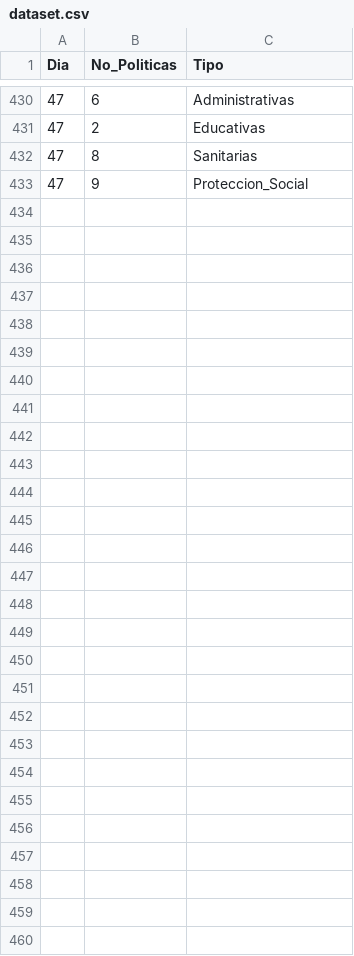
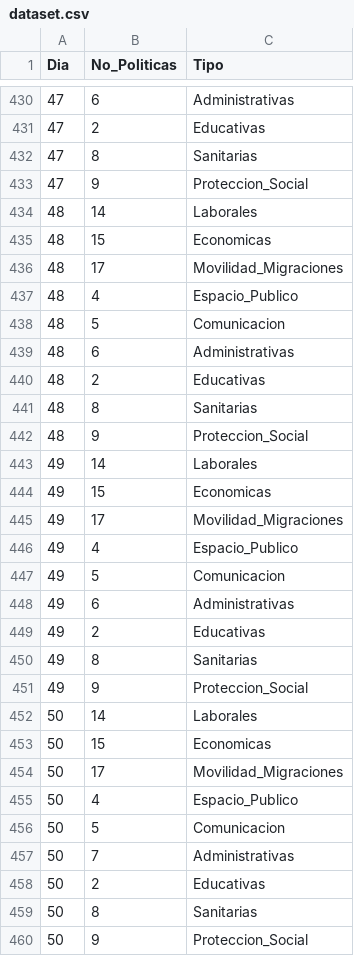
Before and after one commit to marialasa/policy_tracker, a CSV file: dataset/dataset.csv, drawn as a sheet; only a part is shown, gaps mark what is left out; the diff names each change by its address in the sheet, - before the commit and + after, or states it on an @@ line.

Commit message:
Add files via upload

```diff
--- a/dataset/dataset.csv
+++ b/dataset/dataset.csv
+row 434: 48 | 14 | Laborales
+row 435: 48 | 15 | Economicas
+row 436: 48 | 17 | Movilidad_Migraciones
+row 437: 48 | 4 | Espacio_Publico
+row 438: 48 | 5 | Comunicacion
+row 439: 48 | 6 | Administrativas
+row 440: 48 | 2 | Educativas
+row 441: 48 | 8 | Sanitarias
+row 442: 48 | 9 | Proteccion_Social
+row 443: 49 | 14 | Laborales
+row 444: 49 | 15 | Economicas
+row 445: 49 | 17 | Movilidad_Migraciones
+row 446: 49 | 4 | Espacio_Publico
+row 447: 49 | 5 | Comunicacion
+row 448: 49 | 6 | Administrativas
+row 449: 49 | 2 | Educativas
+row 450: 49 | 8 | Sanitarias
+row 451: 49 | 9 | Proteccion_Social
+row 452: 50 | 14 | Laborales
+row 453: 50 | 15 | Economicas
+row 454: 50 | 17 | Movilidad_Migraciones
+row 455: 50 | 4 | Espacio_Publico
+row 456: 50 | 5 | Comunicacion
+row 457: 50 | 7 | Administrativas
+row 458: 50 | 2 | Educativas
+row 459: 50 | 8 | Sanitarias
+row 460: 50 | 9 | Proteccion_Social
```
